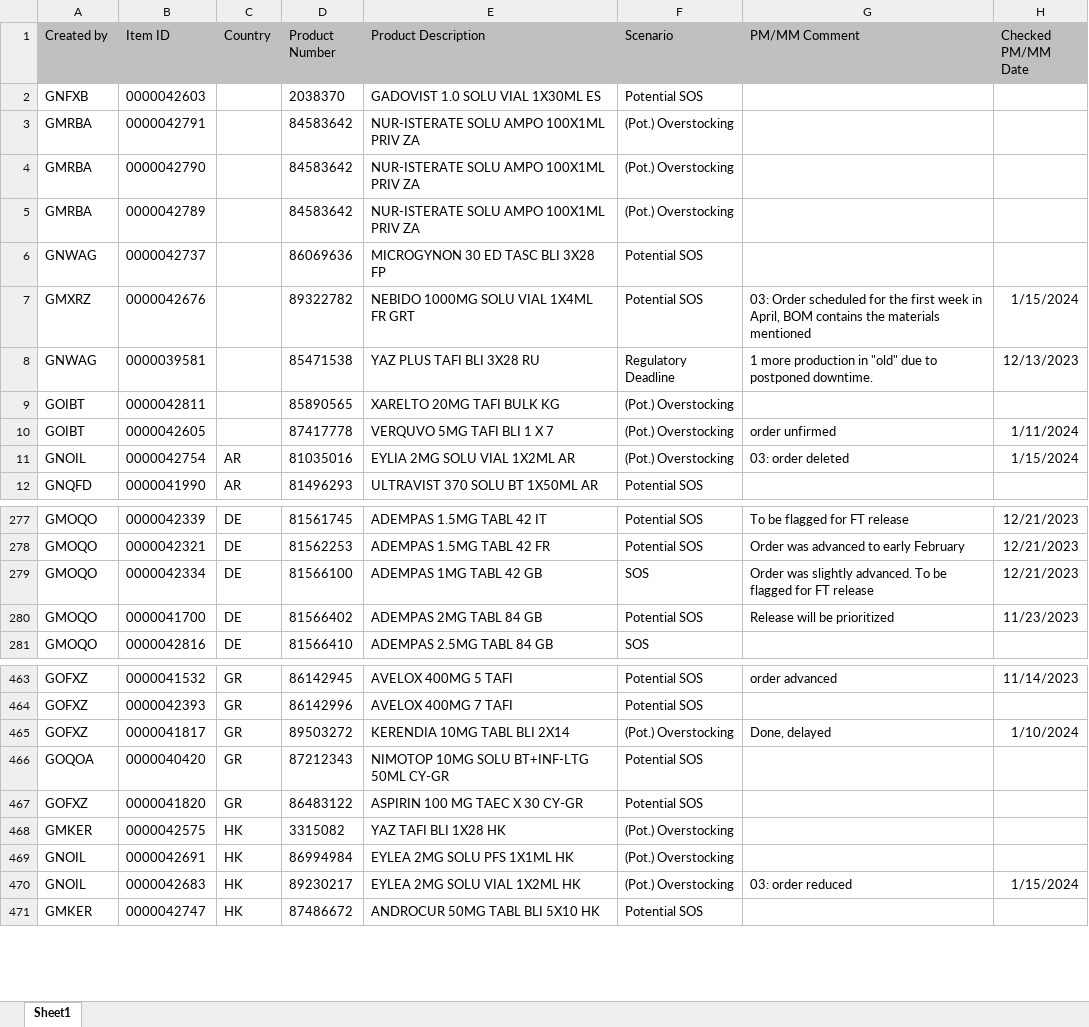
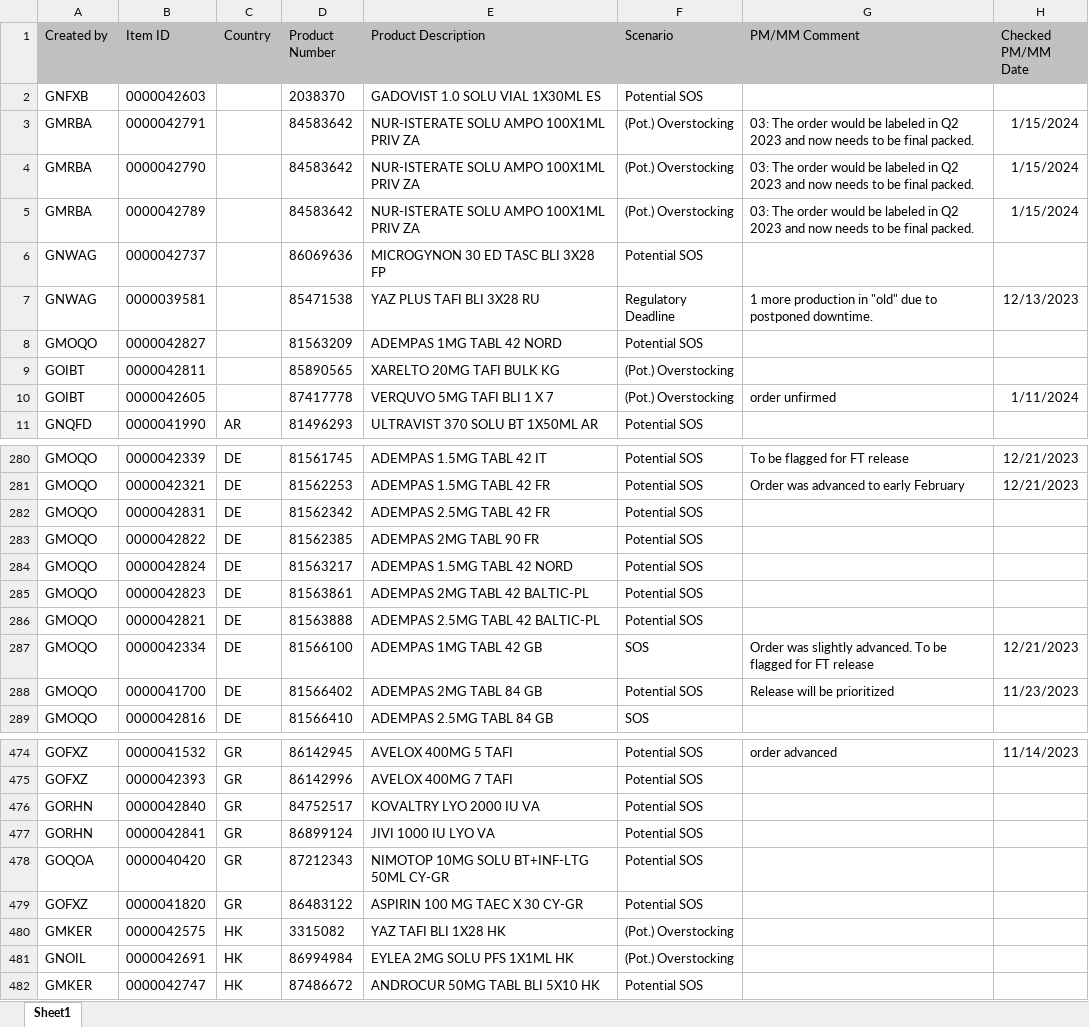
Before and after one commit to janphoenix/rct2, an Excel workbook: EXPORT.XLSX, sheet Sheet1, drawn as a sheet; only a part is shown, gaps mark what is left out; values as stored, in another font and other column widths than the file's, no borders; removed rows and columns are numbered as before the commit, all else as after; the diff covers the shown part only; the diff names each change by its address in the sheet, - before the commit and + after, or states it on an @@ line.

Commit message:
rct upload today - john r.

```diff
--- a/EXPORT.XLSX (sheet Sheet1)
+++ b/EXPORT.XLSX (sheet Sheet1)
-G3:G5 (PM/MM Comment): (empty)
+G3:G5 (PM/MM Comment): 03: The order would be labeled in Q2 2023 and now needs to be final packed.
-H3:H5 (Checked PM/MM Date): (empty)
+H3:H5 (Checked PM/MM Date): 1/15/2024
-row 7: GMXRZ | 0000042676 |  | 89322782 | NEBIDO 1000MG SOLU VIAL 1X4ML FR GRT | Potential SOS | 03: Order scheduled for the first week in April, BOM contains the materials mentioned | 1/15/2024
+row 8: GMOQO | 0000042827 |  | 81563209 | ADEMPAS 1MG TABL 42 NORD | Potential SOS
-row 11: GNOIL | 0000042754 | AR | 81035016 | EYLIA 2MG SOLU VIAL 1X2ML AR | (Pot.) Overstocking | 03: order deleted | 1/15/2024
+row 282: GMOQO | 0000042831 | DE | 81562342 | ADEMPAS 2.5MG TABL 42 FR | Potential SOS
+row 283: GMOQO | 0000042822 | DE | 81562385 | ADEMPAS 2MG TABL 90 FR | Potential SOS
+row 284: GMOQO | 0000042824 | DE | 81563217 | ADEMPAS 1.5MG TABL 42 NORD | Potential SOS
+row 285: GMOQO | 0000042823 | DE | 81563861 | ADEMPAS 2MG TABL 42 BALTIC-PL | Potential SOS
+row 286: GMOQO | 0000042821 | DE | 81563888 | ADEMPAS 2.5MG TABL 42 BALTIC-PL | Potential SOS
-row 465: GOFXZ | 0000041817 | GR | 89503272 | KERENDIA 10MG TABL BLI 2X14 | (Pot.) Overstocking | Done, delayed | 1/10/2024
+row 476: GORHN | 0000042840 | GR | 84752517 | KOVALTRY LYO 2000 IU VA | Potential SOS
+row 477: GORHN | 0000042841 | GR | 86899124 | JIVI 1000 IU LYO VA | Potential SOS
-row 470: GNOIL | 0000042683 | HK | 89230217 | EYLEA 2MG SOLU VIAL 1X2ML HK | (Pot.) Overstocking | 03: order reduced | 1/15/2024
```
Also changed, not shown: 17 added rows, 10 removed rows and 41 edited cells elsewhere in this sheet.
